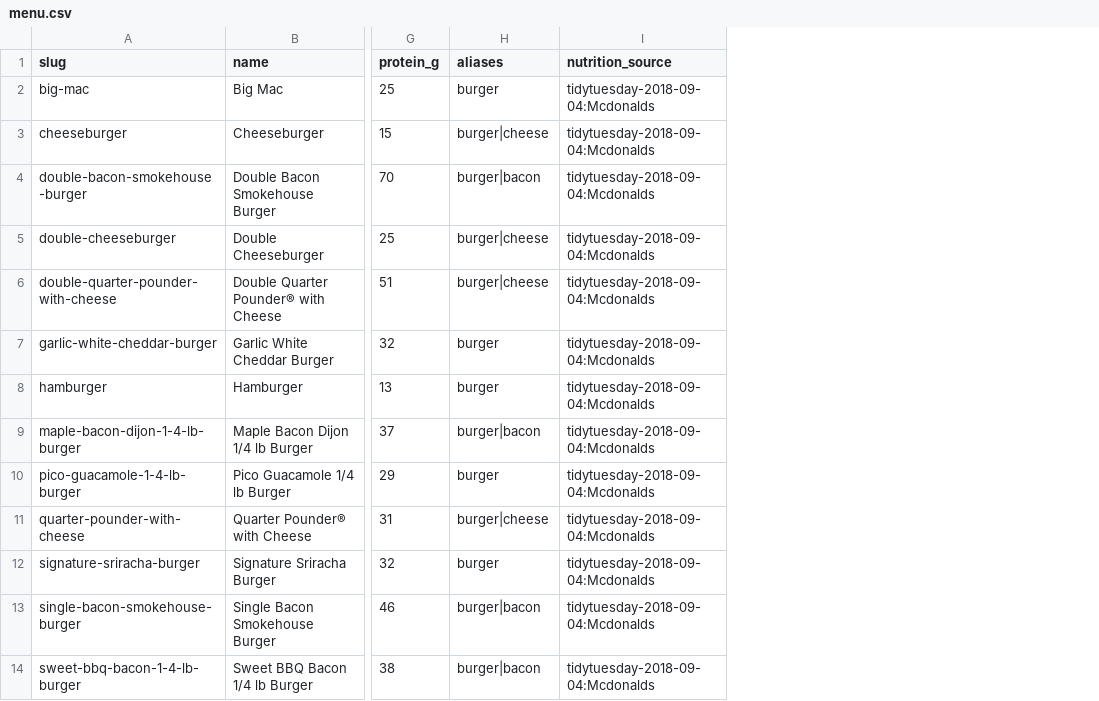
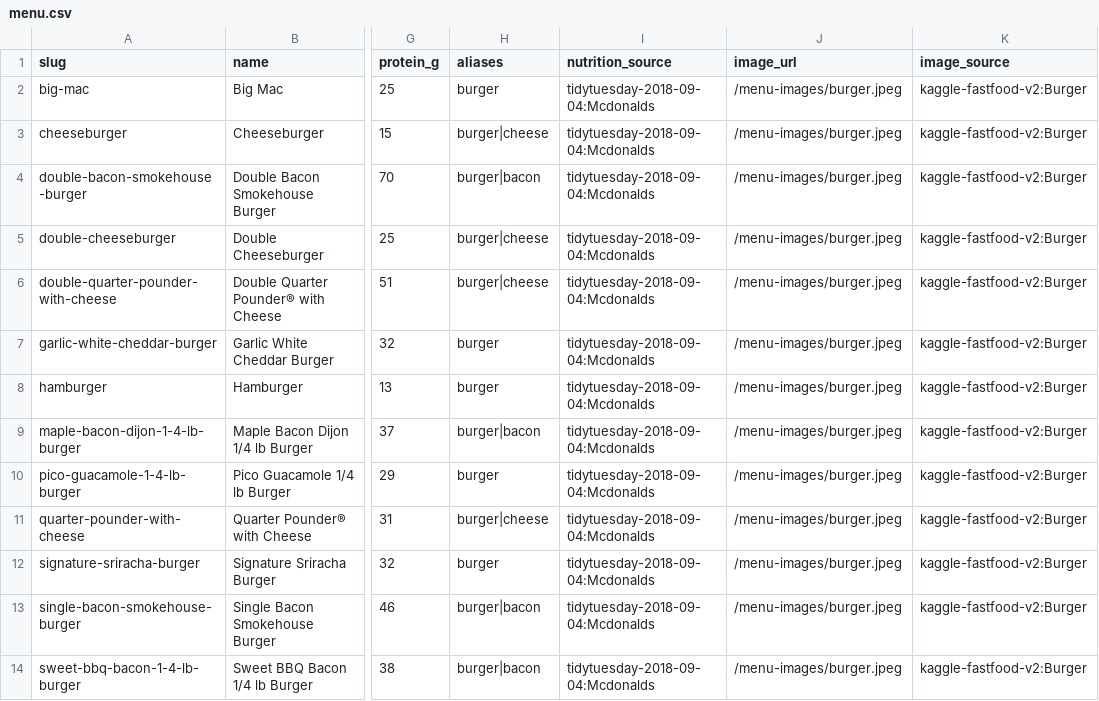
Before and after one commit to jt-1010/multimodal-accessibility-traffic-ai, a CSV file: data/menu/menu.csv, drawn as a sheet; only a part is shown, gaps mark what is left out; the diff names each change by its address in the sheet, - before the commit and + after, or states it on an @@ line.

Commit message:
Add menu photos, and stop seeding from silently corrupting the dev server
48 of 71 items now have a photo, from the Fast Food Classification V2
dataset (CC0). Coverage is uneven by design: the dataset has ten classes,
so burgers and chicken are fully covered, drinks have none at all, and the
same photo repeats within a category because the classifier cannot tell a
Big Mac from a Quarter Pounder. Documented in data/menu/README.md.

The bug this surfaced matters more than the feature.

PGlite is a single-process database: it loads the data directory into
whichever process opens it. Seeding while `npm run dev` was running looked
like it succeeded, but the dev server kept serving the schema it started
with, so every menu and cart request failed with
`column "image_url" does not exist`. That reads like a code bug and is not
one -- it is two processes owning the same database file.

`npm run db:seed` now refuses to run while port 3000 is listening and says
what to do instead. Also documented in docs/development.md, since this
will come up on every future schema change.

```diff
--- a/data/menu/menu.csv
+++ b/data/menu/menu.csv
+column J (image_url), rows 2-14: all /menu-images/burger.jpeg
+column K (image_source), rows 2-14: all kaggle-fastfood-v2:Burger
```
Also changed, not shown: data/menu/extras.csv, 13 other files.
